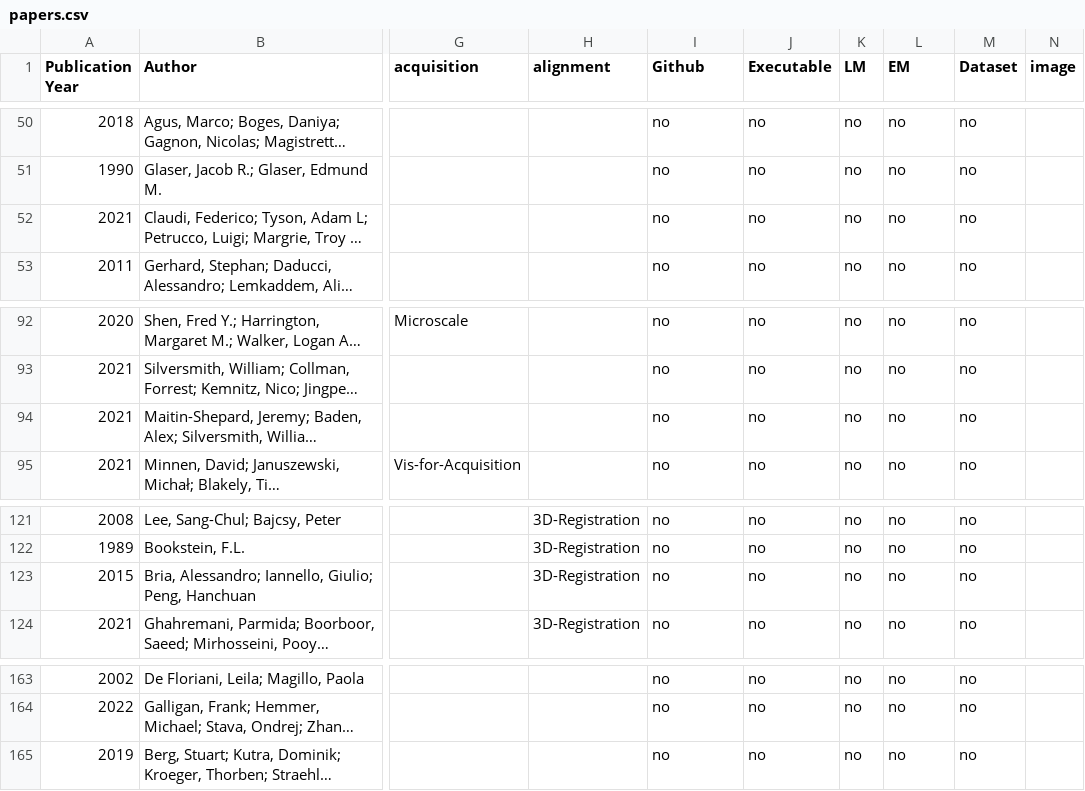
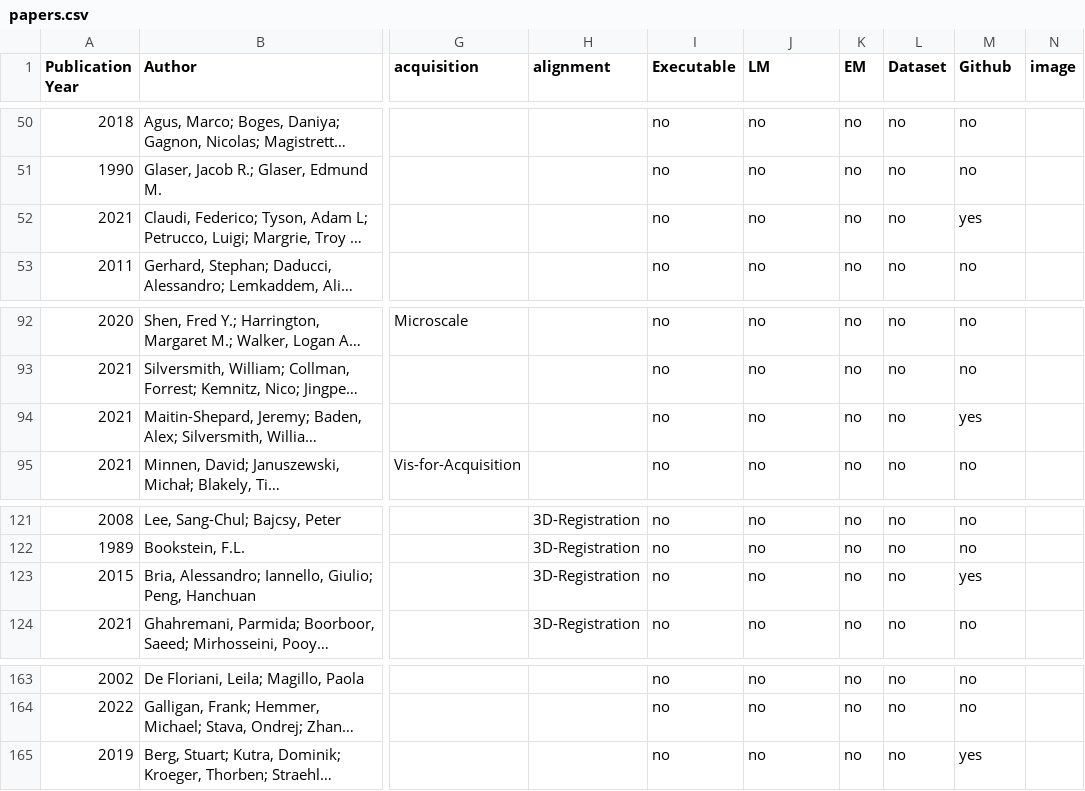
Before and after one commit to connectomics-vis-survey/connectomics-vis-survey.github.io, a CSV file: papers.csv, drawn as a sheet; only a part is shown, gaps mark what is left out; long unchanged cells end in …; the diff covers the shown part only; the diff names each change by its address in the sheet, - before the commit and + after, or states it on an @@ line.

```diff
--- a/papers.csv
+++ b/papers.csv
-I1: Github
+I1: Executable
-J1: Executable
+J1: LM
-K1: LM
+K1: EM
-L1: EM
+L1: Dataset
-M1: Dataset
+M1: Github
-M52 (Github): no
+M52 (Github): yes
-M94 (Github): no
+M94 (Github): yes
-M123 (Github): no
+M123 (Github): yes
-M165 (Github): no
+M165 (Github): yes
```
Also changed, not shown: 33 edited cells elsewhere in this file.
